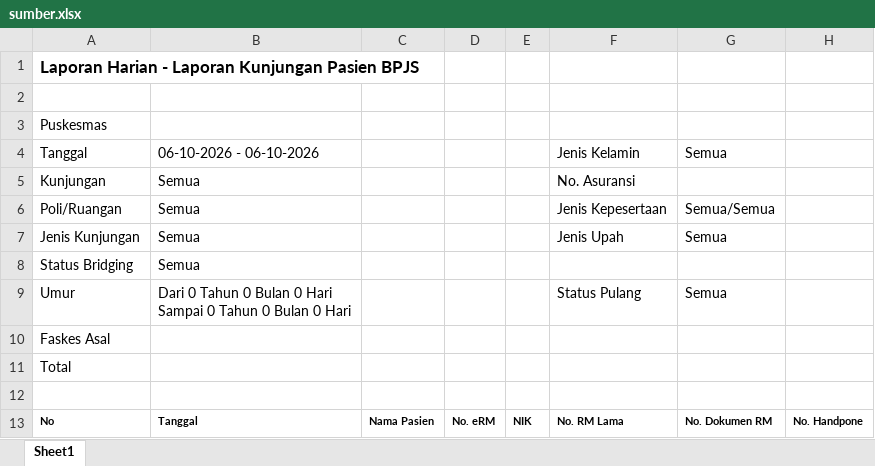
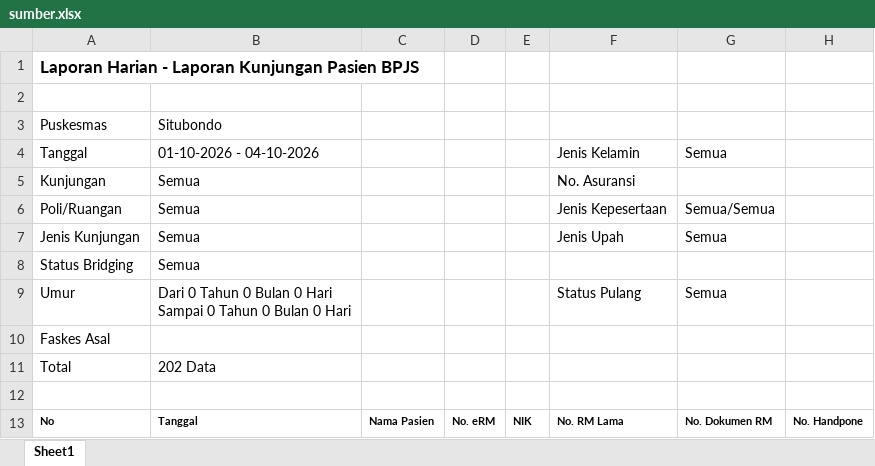
Before and after one commit to stywn93/ckg-helper, an Excel workbook: dataset/sumber.xlsx, sheet Sheet1, drawn as a sheet; only a part is shown; values as stored, in another font and other column widths than the file's, no borders; the diff names each change by its address in the sheet, - before the commit and + after, or states it on an @@ line.

Commit message:
chore: update dataset files ckg_data.xlsx and sumber.xlsx

```diff
--- a/dataset/sumber.xlsx (sheet Sheet1)
+++ b/dataset/sumber.xlsx (sheet Sheet1)
-B3: (empty)
+B3: Situbondo
-B4: 06-10-2026 - 06-10-2026
+B4: 01-10-2026 - 04-10-2026
-B11: (empty)
+B11: 202 Data
```
Also changed, not shown: dataset/ckg_data.xlsx.
